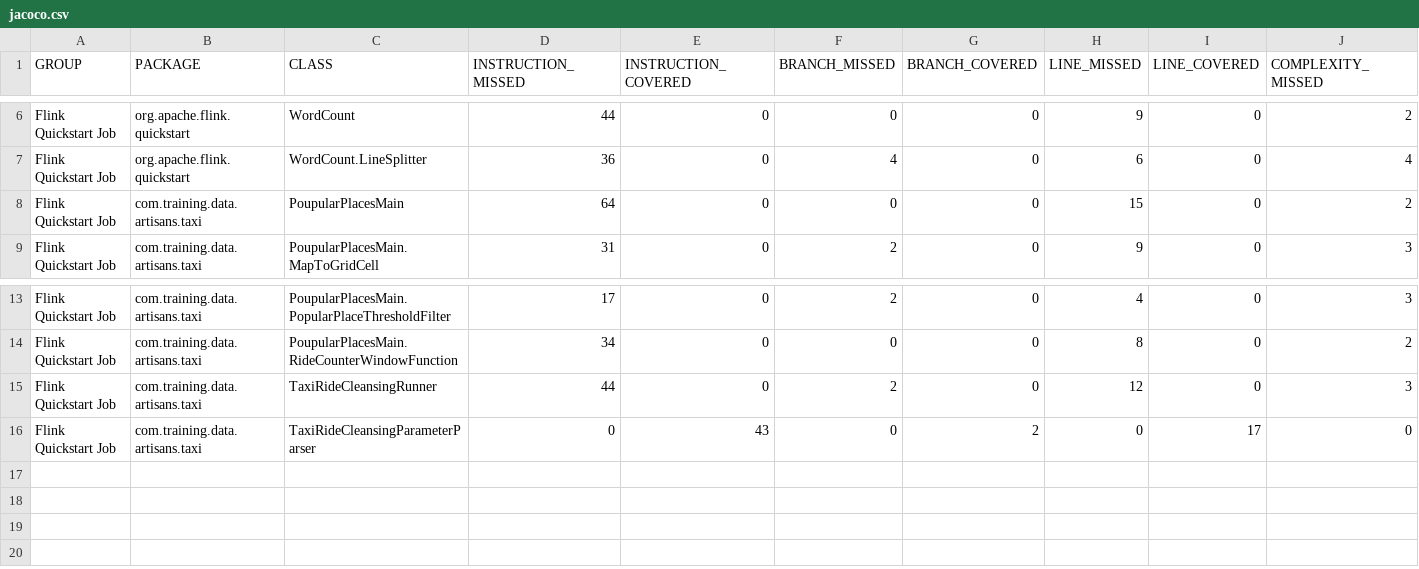
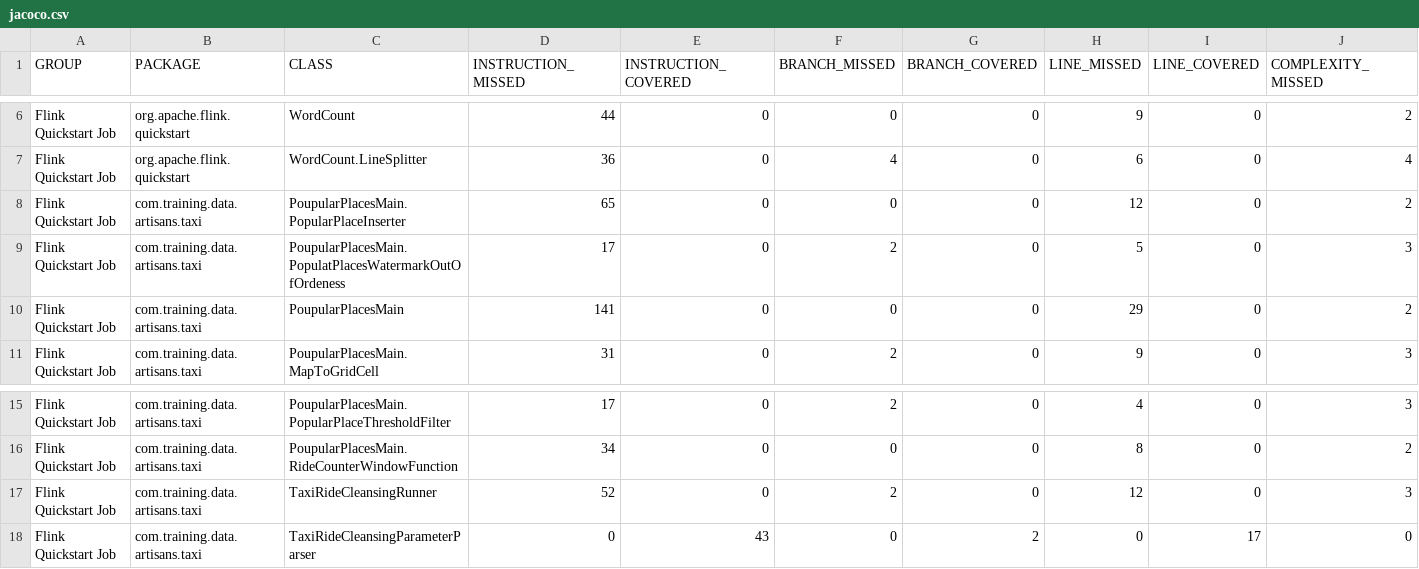
Before and after one commit to dineshtrivedi/flink-java-project, a CSV file: jacoco.csv, drawn as a sheet; only a part is shown, gaps mark what is left out; addresses are those after the commit; rows hold the shown columns only; the diff names each change by its address in the sheet, - before the commit and + after, or states it on an @@ line.

```diff
--- a/jacoco.csv
+++ b/jacoco.csv
+row 8: Flink Quickstart Job | com.training.data.artisans.taxi | PoupularPlacesMain.PopularPlaceInserter | 65 | 0 | 0 | 0 | 12 | 0 | 2
+row 9: Flink Quickstart Job | com.training.data.artisans.taxi | PoupularPlacesMain.PopulatPlacesWatermarkOutOfOrdeness | 17 | 0 | 2 | 0 | 5 | 0 | 3
-D10 (INSTRUCTION_MISSED): 64
+D10 (INSTRUCTION_MISSED): 141
-H10 (LINE_MISSED): 15
+H10 (LINE_MISSED): 29
-D17 (INSTRUCTION_MISSED): 44
+D17 (INSTRUCTION_MISSED): 52
```
Also changed, not shown: 16 other files.
